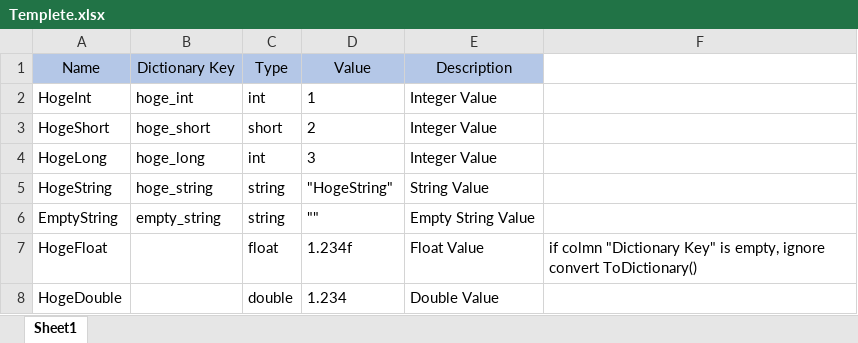
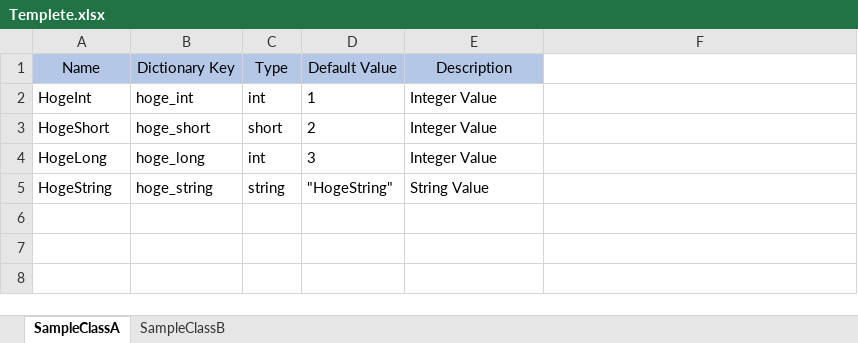
Before and after one commit to r-koubou/Excel2CSDictionary, an Excel workbook: Templete.xlsx, sheet SampleClassA, drawn as a sheet; values as stored, in another font and other column widths than the file's, no borders; the diff names each change by its address in the sheet, - before the commit and + after, or states it on an @@ line.

Commit message:
Multi sheets convert supported Classname generate from sheet’s name

```diff
--- a/Templete.xlsx (sheet SampleClassA)
+++ b/Templete.xlsx (sheet SampleClassA)
-sheet tab: Sheet1
+sheet tab: SampleClassA
+sheet tab: SampleClassB
-D1: Value
+D1: Default Value
-row 6: EmptyString | empty_string | string | "" | Empty String Value
-row 7: HogeFloat |  | float | 1.234f | Float Value | if colmn "Dictionary Key" is empty, ignore convert ToDictionary()
-row 8: HogeDouble |  | double | 1.234 | Double Value
```
Also changed, not shown: 3 other files.
